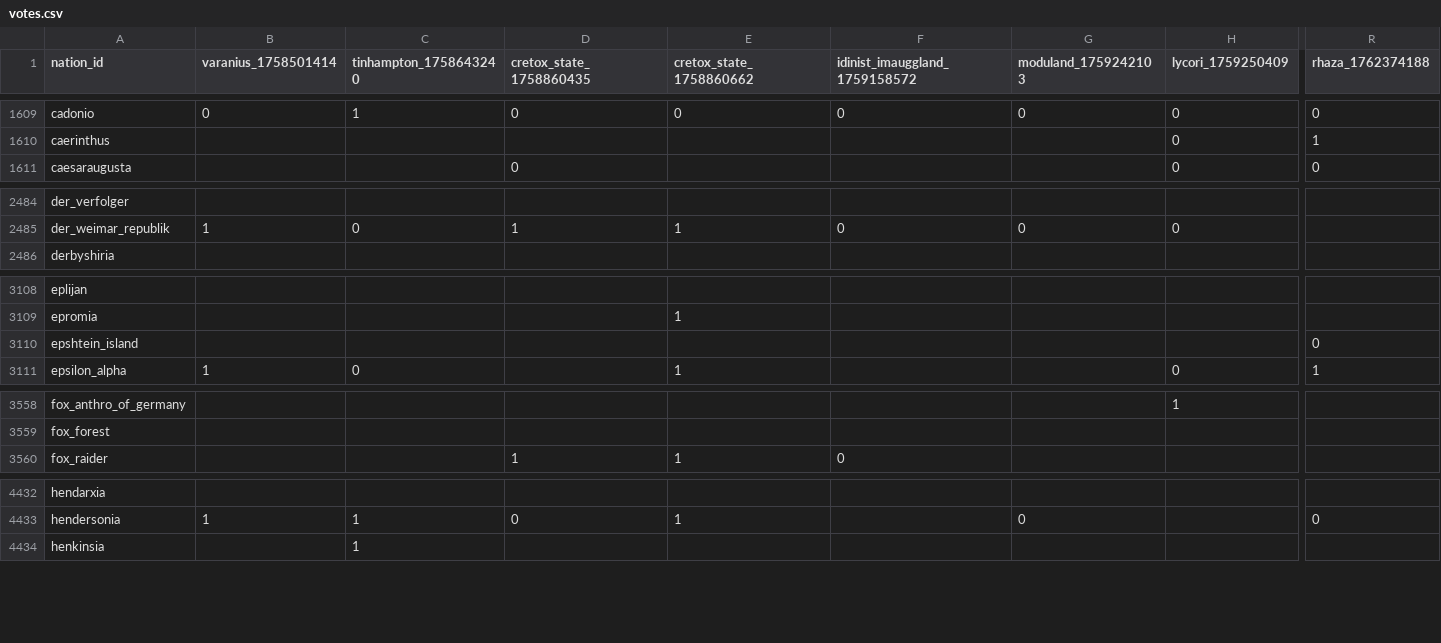
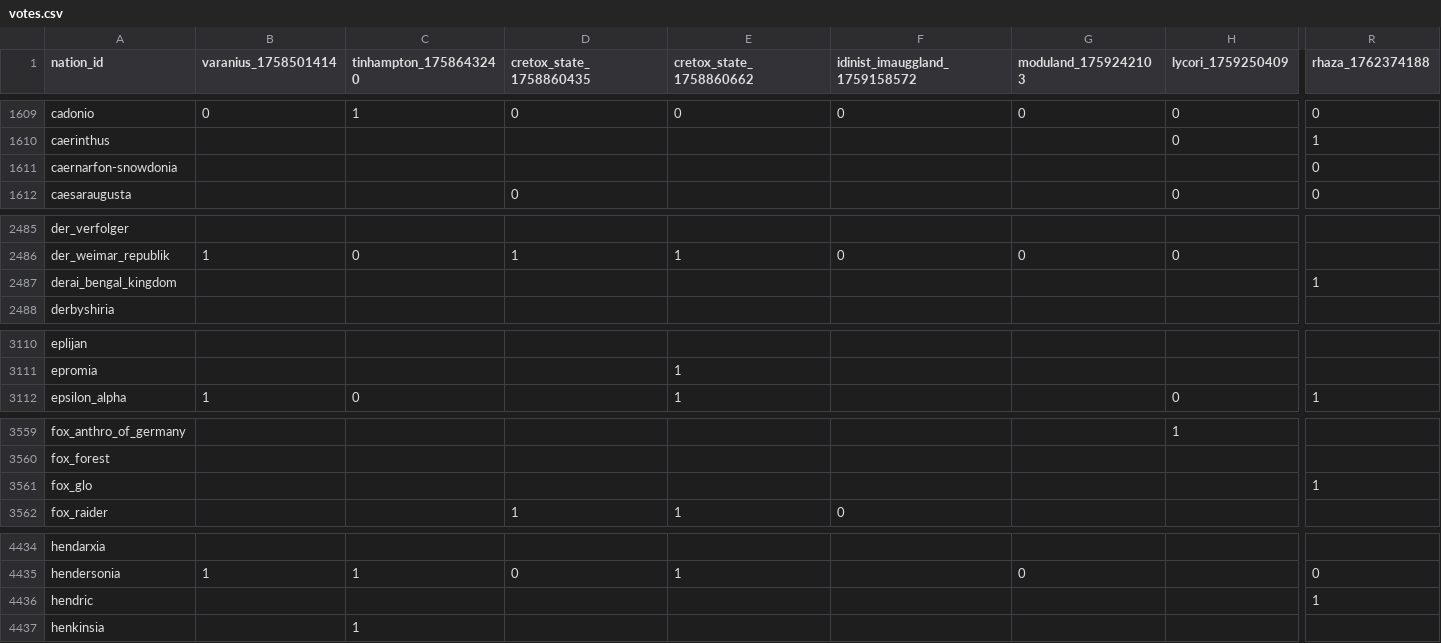
Before and after one commit to Bohaska/wa-voting-records, a CSV file: votes.csv, drawn as a sheet; only a part is shown, gaps mark what is left out; removed rows and columns are numbered as before the commit, all else as after; rows hold the shown columns only; the diff covers the shown part only; the diff names each change by its address in the sheet, - before the commit and + after, or states it on an @@ line.

Commit message:
UPDATE: Vote record CSV

```diff
--- a/votes.csv
+++ b/votes.csv
+row 1611: caernarfon-snowdonia |  |  |  |  |  |  |  | 0
+row 2487: derai_bengal_kingdom |  |  |  |  |  |  |  | 1
-row 3110: epshtein_island |  |  |  |  |  |  |  | 0
+row 3561: fox_glo |  |  |  |  |  |  |  | 1
+row 4436: hendric |  |  |  |  |  |  |  | 1
```
Also changed, not shown: 1 added row and 41 edited cells elsewhere in this file, 1 other file.
